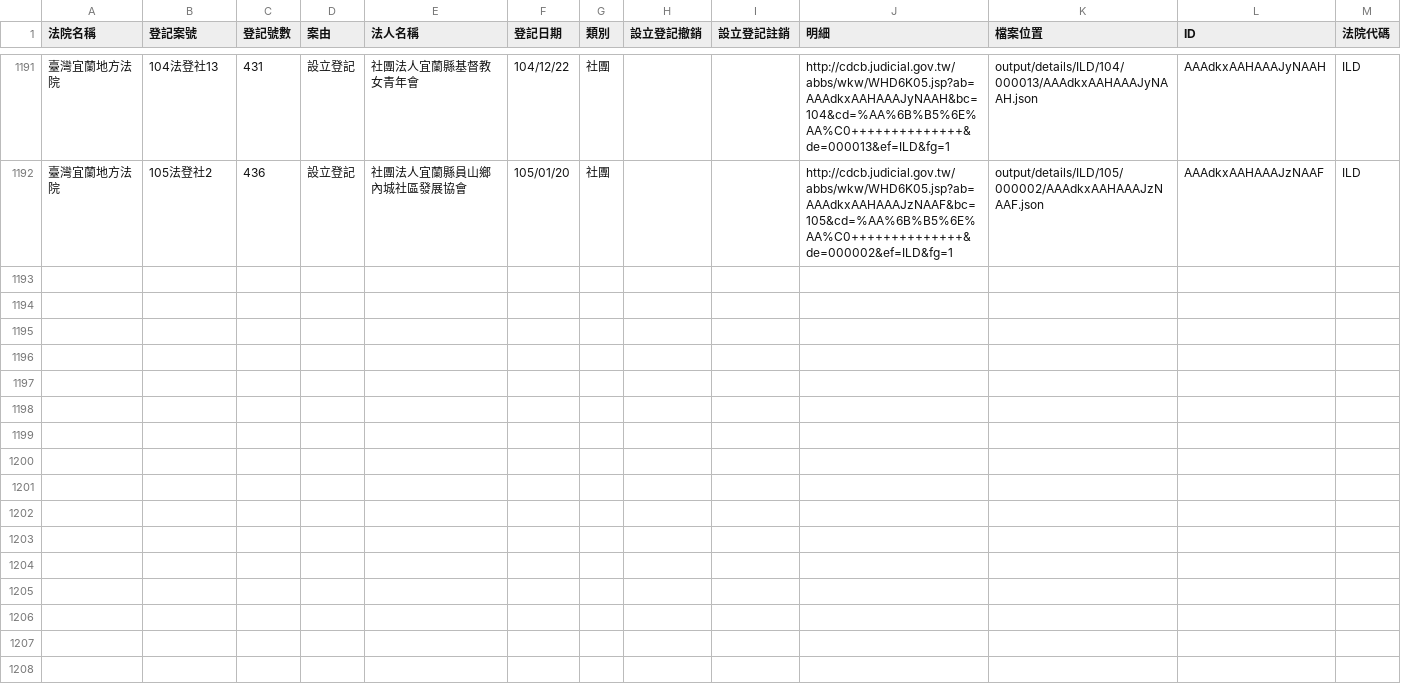
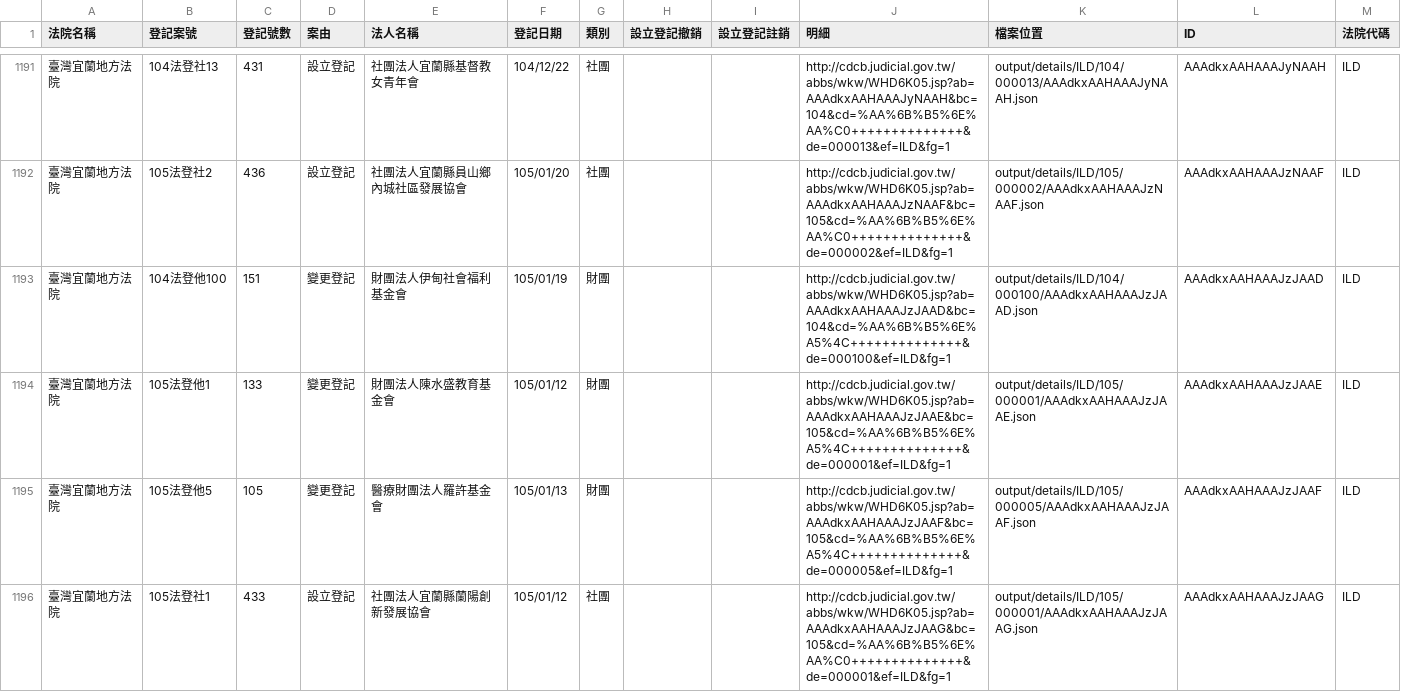
Before and after one commit to taichunmin/foundationtw, a CSV file: output/lists/ILD.csv, drawn as a sheet; only a part is shown, gaps mark what is left out; the diff names each change by its address in the sheet, - before the commit and + after, or states it on an @@ line.

```diff
--- a/output/lists/ILD.csv
+++ b/output/lists/ILD.csv
+row 1193: 臺灣宜蘭地方法院 | 104法登他100 | 151 | 變更登記 | 財團法人伊甸社會福利基金會 | 105/01/19 | 財團 |  |  | http://cdcb.judicial.gov.tw/abbs/wkw/WHD6K05.jsp?ab=AAAdkxAAHAAAJzJAAD&bc=104&cd=%AA%6B%B5%6E%A5%4C++++++++++++++&de=000100&ef=ILD&fg=1 | output/details/ILD/104/000100/AAAdkxAAHAAAJzJAAD.json | AAAdkxAAHAAAJzJAAD | ILD
+row 1194: 臺灣宜蘭地方法院 | 105法登他1 | 133 | 變更登記 | 財團法人陳水盛教育基金會 | 105/01/12 | 財團 |  |  | http://cdcb.judicial.gov.tw/abbs/wkw/WHD6K05.jsp?ab=AAAdkxAAHAAAJzJAAE&bc=105&cd=%AA%6B%B5%6E%A5%4C++++++++++++++&de=000001&ef=ILD&fg=1 | output/details/ILD/105/000001/AAAdkxAAHAAAJzJAAE.json | AAAdkxAAHAAAJzJAAE | ILD
+row 1195: 臺灣宜蘭地方法院 | 105法登他5 | 105 | 變更登記 | 醫療財團法人羅許基金會 | 105/01/13 | 財團 |  |  | http://cdcb.judicial.gov.tw/abbs/wkw/WHD6K05.jsp?ab=AAAdkxAAHAAAJzJAAF&bc=105&cd=%AA%6B%B5%6E%A5%4C++++++++++++++&de=000005&ef=ILD&fg=1 | output/details/ILD/105/000005/AAAdkxAAHAAAJzJAAF.json | AAAdkxAAHAAAJzJAAF | ILD
+row 1196: 臺灣宜蘭地方法院 | 105法登社1 | 433 | 設立登記 | 社團法人宜蘭縣蘭陽創新發展協會 | 105/01/12 | 社團 |  |  | http://cdcb.judicial.gov.tw/abbs/wkw/WHD6K05.jsp?ab=AAAdkxAAHAAAJzJAAG&bc=105&cd=%AA%6B%B5%6E%AA%C0++++++++++++++&de=000001&ef=ILD&fg=1 | output/details/ILD/105/000001/AAAdkxAAHAAAJzJAAG.json | AAAdkxAAHAAAJzJAAG | ILD
```
Also changed, not shown: output/lists/CHD.csv, output/lists/HLD.csv, 43 other files.
